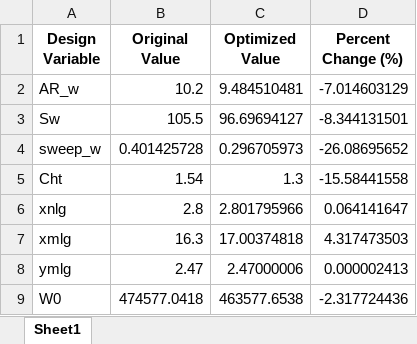
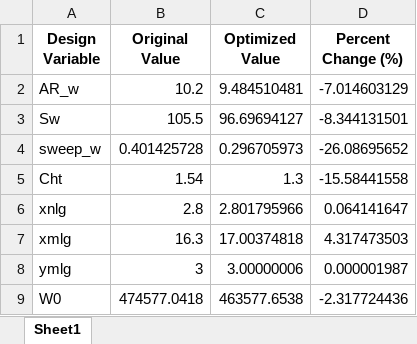
Before and after one commit to felipealxndre/Trabalhos-ITA, an Excel workbook: PRJ-23/Otimização/Resultados/Potimizacao.xlsx, sheet Sheet1, drawn as a sheet; values as stored, in another font and other column widths than the file's, no borders; the diff names each change by its address in the sheet, - before the commit and + after, or states it on an @@ line.

```diff
--- a/PRJ-23/Otimização/Resultados/Potimizacao.xlsx (sheet Sheet1)
+++ b/PRJ-23/Otimização/Resultados/Potimizacao.xlsx (sheet Sheet1)
-B8 (Original Value): 2.47
+B8 (Original Value): 3
-C8 (Optimized Value): 2.47000006
+C8 (Optimized Value): 3.00000006
-D8 (Percent Change (%)): 0.000002413
+D8 (Percent Change (%)): 0.000001987
```
Also changed, not shown: PRJ-23/Resultados/Compliance_Matrix.xlsx, PRJ-23/Resultados/aircraft_parameters.xlsx, 7 other files.
